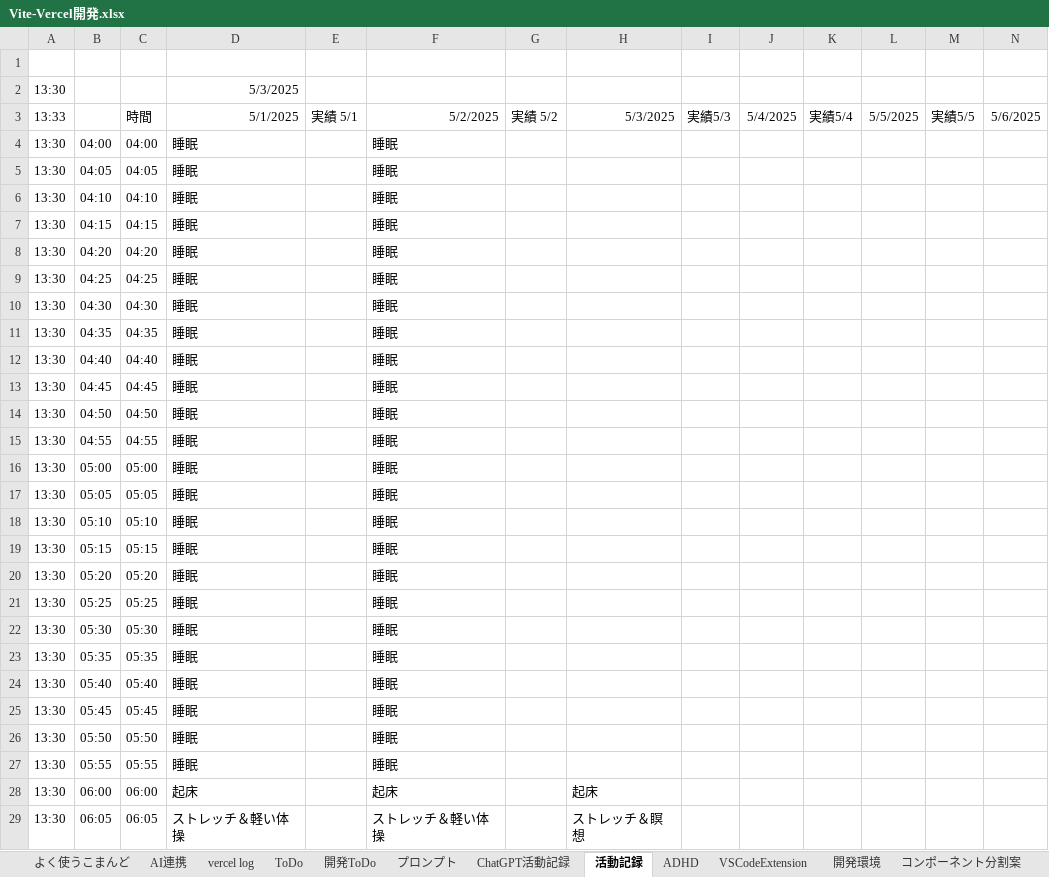
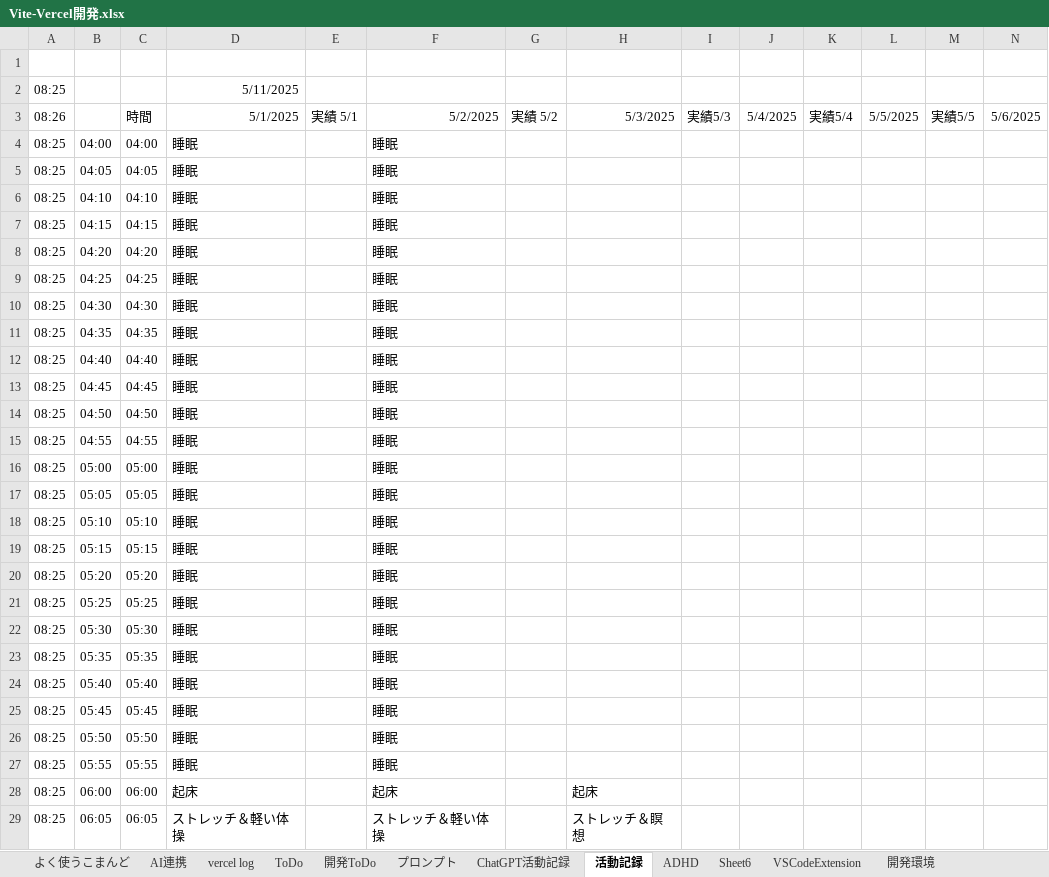
Before and after one commit to umezawakanta/work-time-tracker, an Excel workbook: Vite-Vercel開発.xlsx, sheet 活動記録, drawn as a sheet; only a part is shown; values as stored, in another font and other column widths than the file's, no borders; conditional formats not drawn; removed rows and columns are numbered as before the commit, all else as after; rows hold the shown columns only; the diff covers the shown part only; the diff names each change by its address in the sheet, - before the commit and + after, or states it on an @@ line.

```diff
--- a/Vite-Vercel開発.xlsx (sheet 活動記録)
+++ b/Vite-Vercel開発.xlsx (sheet 活動記録)
+sheet tab: Sheet6
-row 2: 13:30 |  |  | 5/3/2025
+row 2: 08:25 |  |  | 5/11/2025
-A3: 13:33
+A3: 08:26
-A4:A29: 13:30
+A4:A29: 08:25
```
Also changed, not shown: 262 edited cells elsewhere in this sheet, sheet ADHD, sheet プロンプト, 39 other files.
